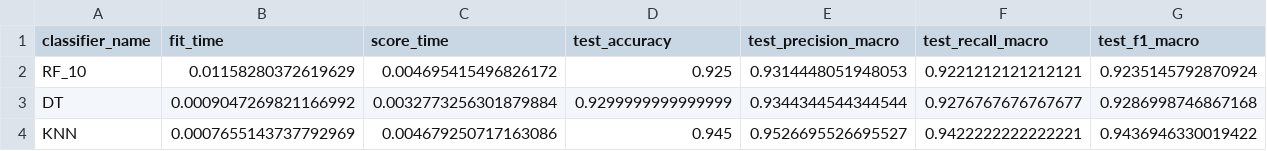
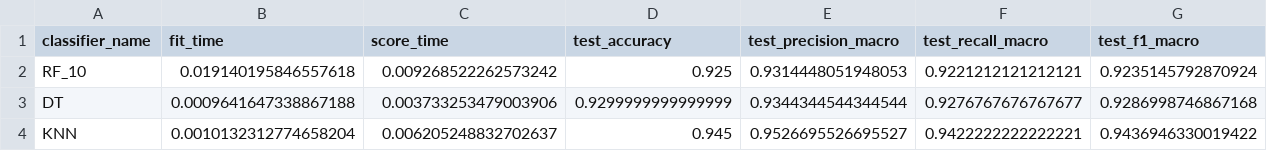
Before and after one commit to konkalaitzidis/Data-Analysis, a CSV file: results_timing.csv, drawn as a sheet.

```diff
--- a/results_timing.csv
+++ b/results_timing.csv
@@ -1,4 +1,4 @@
 classifier_name,fit_time,score_time,test_accuracy,test_precision_macro,test_recall_macro,test_f1_macro
-RF_10,0.01158280372619629,0.004695415496826172,0.925,0.9314448051948053,0.9221212121212121,0.9235145792870924
-DT,0.0009047269821166992,0.0032773256301879884,0.9299999999999999,0.9344344544344544,0.9276767676767677,0.9286998746867168
-KNN,0.0007655143737792969,0.004679250717163086,0.945,0.9526695526695527,0.9422222222222221,0.9436946330019422
+RF_10,0.019140195846557618,0.009268522262573242,0.925,0.9314448051948053,0.9221212121212121,0.9235145792870924
+DT,0.0009641647338867188,0.003733253479003906,0.9299999999999999,0.9344344544344544,0.9276767676767677,0.9286998746867168
+KNN,0.0010132312774658204,0.006205248832702637,0.945,0.9526695526695527,0.9422222222222221,0.9436946330019422
```
Also changed, not shown: 3 other files.
